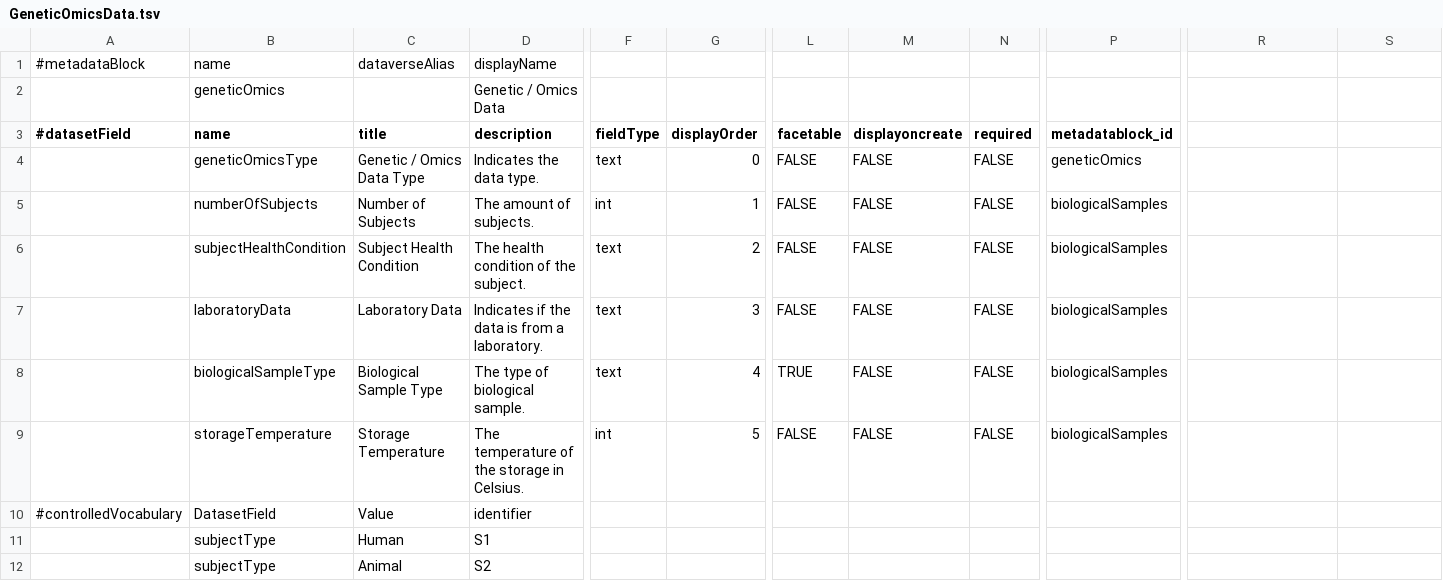
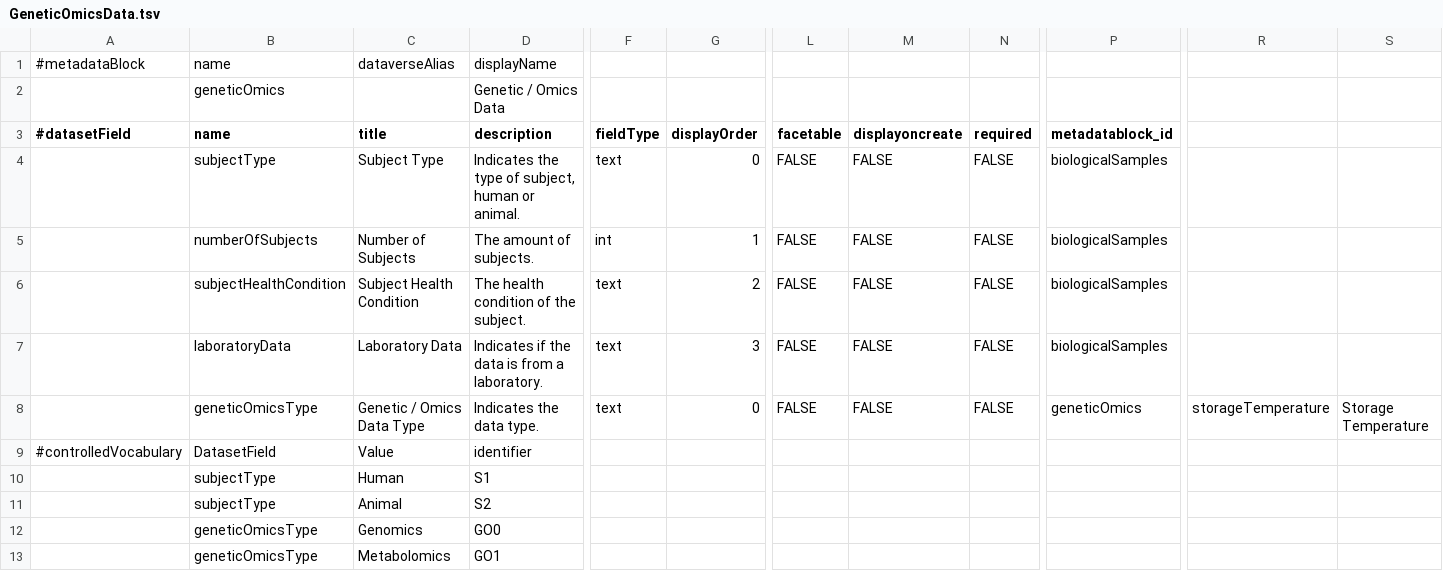
Before and after one commit to LauraHuisintveld/Medical-Metadata-Custom-blocks, a TSV file: GeneticOmicsData.tsv, drawn as a sheet; only a part is shown, gaps mark what is left out; the shorter side is filled out with more unchanged rows; removed rows and columns are numbered as before the commit, all else as after; rows hold the shown columns only; the diff names each change by its address in the sheet, - before the commit and + after, or states it on an @@ line.

Commit message:
Update GeneticOmicsData.tsv

```diff
--- a/GeneticOmicsData.tsv
+++ b/GeneticOmicsData.tsv
-B4 (name): geneticOmicsType
+B4 (name): subjectType
-C4 (title): Genetic / Omics Data Type
+C4 (title): Subject Type
-D4 (description): Indicates the data type.
+D4 (description): Indicates the type of subject, human or animal.
-P4 (metadatablock_id): geneticOmics
+P4 (metadatablock_id): biologicalSamples
-row 8:  | biologicalSampleType | Biological Sample Type | The type of biological sample. | text | 4 | TRUE | FALSE | FALSE | biologicalSamples
-row 9:  | storageTemperature | Storage Temperature | The temperature of the storage in Celsius. | int | 5 | FALSE | FALSE | FALSE | biologicalSamples
+row 8:  | geneticOmicsType | Genetic / Omics Data Type | Indicates the data type. | text | 0 | FALSE | FALSE | FALSE | geneticOmics | storageTemperature | Storage Temperature
```
